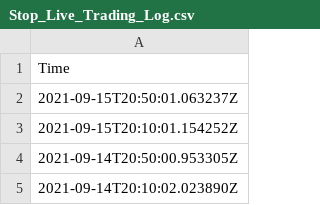
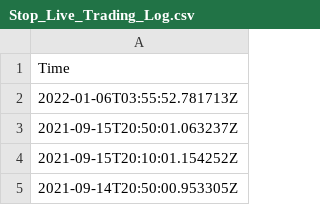
Before and after one commit to JinCheolChoi/Stock_Analysis, a CSV file: Log/Stop_Live_Trading_Log.csv, drawn as a sheet; only a part is shown; the shorter side is filled out with more unchanged rows.

```diff
--- a/Log/Stop_Live_Trading_Log.csv
+++ b/Log/Stop_Live_Trading_Log.csv
@@ -1,2 +1,3 @@
 Time
+2022-01-06T03:55:52.781713Z
 2021-09-15T20:50:01.063237Z
```
Also changed, not shown: Log/Daily_Hist_Data_Save.csv.
